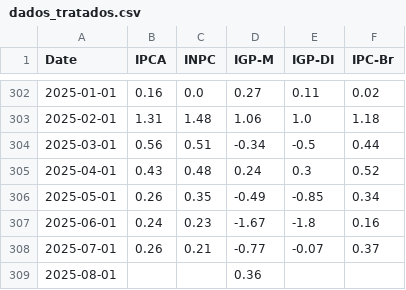
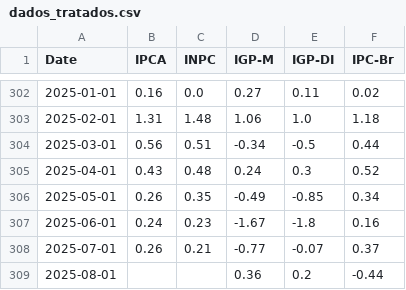
Before and after one commit to cxmedsenior/automatizacao, a CSV file: dados_tratados.csv, drawn as a sheet; only a part is shown, gaps mark what is left out.

```diff
--- a/dados_tratados.csv
+++ b/dados_tratados.csv
@@ -308,2 +308,2 @@ Date,IPCA,INPC,IGP-M,IGP-DI,IPC-Br
 2025-07-01,0.26,0.21,-0.77,-0.07,0.37
-2025-08-01,,,0.36,,
+2025-08-01,,,0.36,0.2,-0.44
```
